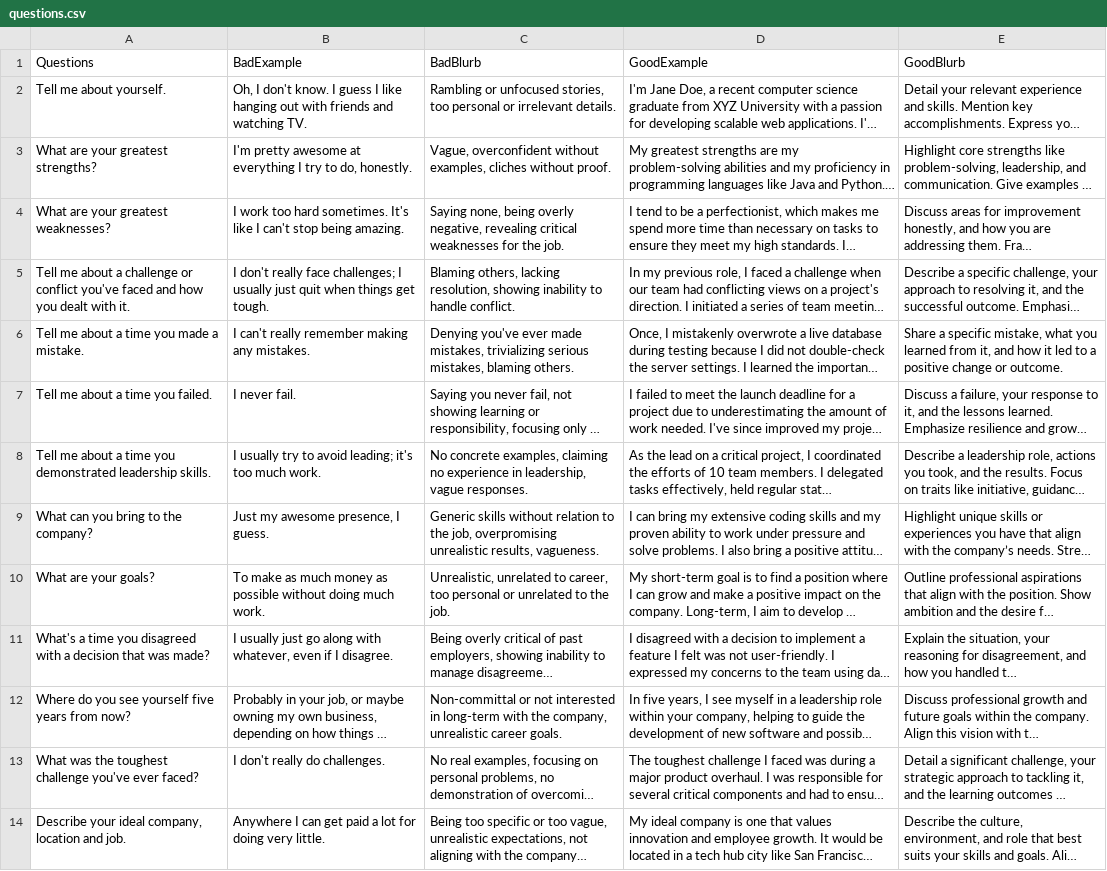
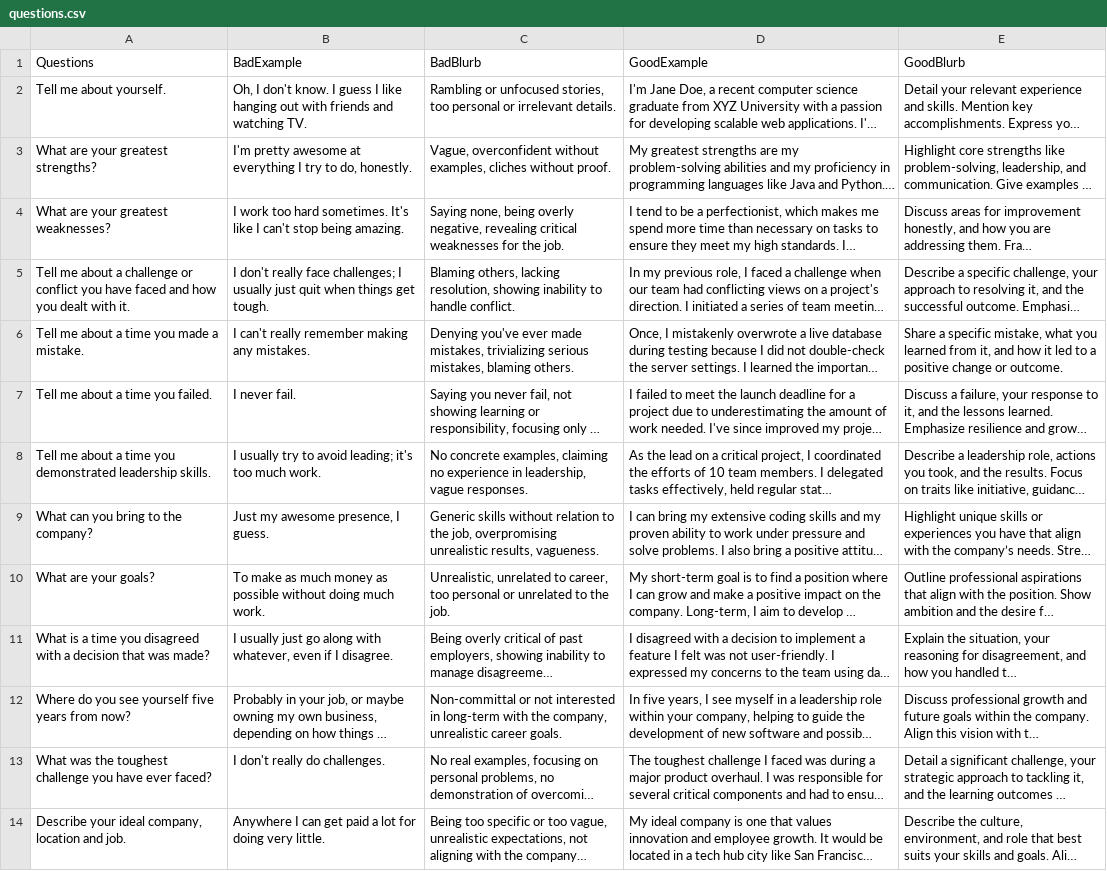
Before and after one commit to rachel-pu/WiNG.it-hackathon, a CSV file: questions.csv, drawn as a sheet; only a part is shown; long unchanged cells end in …; the diff names each change by its address in the sheet, - before the commit and + after, or states it on an @@ line.

```diff
--- a/questions.csv
+++ b/questions.csv
-A5 (Questions): …or conflict you've faced and…
+A5 (Questions): …or conflict you have faced and…
-A11 (Questions): What's a time…
+A11 (Questions): What is a time…
-A13 (Questions): …toughest challenge you've ever faced?
+A13 (Questions): …toughest challenge you have ever faced?
```
Also changed, not shown: 6 other files.
